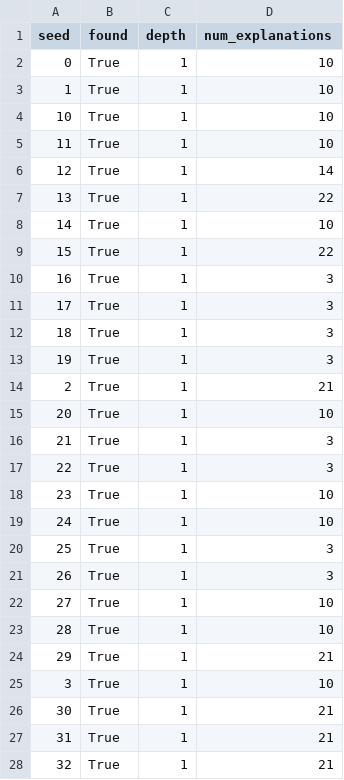
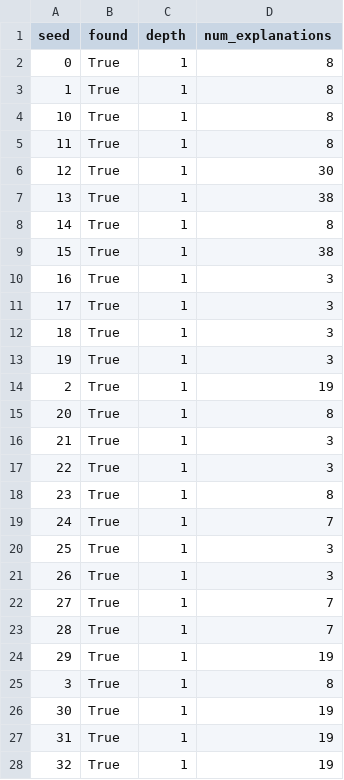
Before and after one commit to tamlinlove/btcm, a CSV file: results/results_default_no_memory.csv, drawn as a sheet; only a part is shown; the diff covers the shown part only.

```diff
--- a/results/results_default_no_memory.csv
+++ b/results/results_default_no_memory.csv
@@ -1,10 +1,10 @@
 seed,found,depth,num_explanations
-0,True,1,10
-1,True,1,10
-10,True,1,10
-11,True,1,10
-12,True,1,14
-13,True,1,22
-14,True,1,10
-15,True,1,22
+0,True,1,8
+1,True,1,8
+10,True,1,8
+11,True,1,8
+12,True,1,30
+13,True,1,38
+14,True,1,8
+15,True,1,38
 16,True,1,3
@@ -13,16 +13,16 @@ seed,found,depth,num_explanations
 19,True,1,3
-2,True,1,21
-20,True,1,10
+2,True,1,19
+20,True,1,8
 21,True,1,3
 22,True,1,3
-23,True,1,10
-24,True,1,10
+23,True,1,8
+24,True,1,7
 25,True,1,3
 26,True,1,3
-27,True,1,10
-28,True,1,10
-29,True,1,21
-3,True,1,10
-30,True,1,21
-31,True,1,21
-32,True,1,21
+27,True,1,7
+28,True,1,7
+29,True,1,19
+3,True,1,8
+30,True,1,19
+31,True,1,19
+32,True,1,19
```
Also changed, not shown: 18 edited cells elsewhere in this file, results/results_default_no_attention.csv, results/results_default_no_reactivity.csv, 6 other files.
